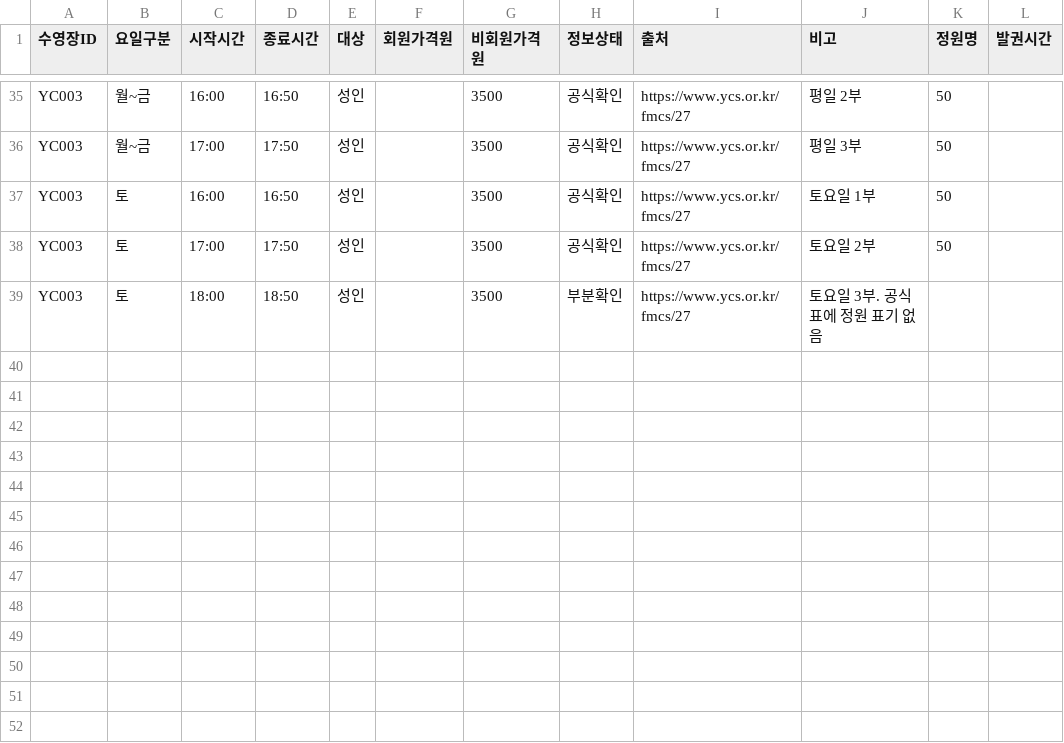
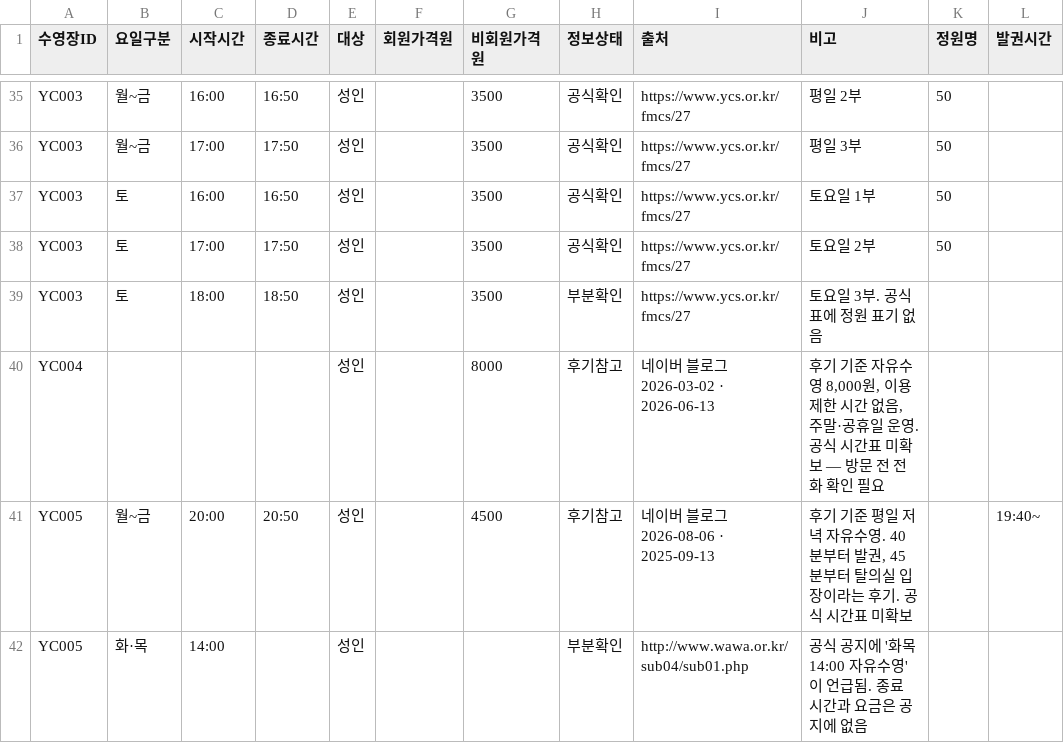
Before and after one commit to seoyunkim129/jasuhaja, a CSV file: 자유수영시간.csv, drawn as a sheet; only a part is shown, gaps mark what is left out.

```diff
--- a/자유수영시간.csv
+++ b/자유수영시간.csv
@@ -39 +39,4 @@ YC003,토,17:00,17:50,성인,,3500,공식확인,https://www.ycs.or.kr/fmcs/27,
 YC003,토,18:00,18:50,성인,,3500,부분확인,https://www.ycs.or.kr/fmcs/27,토요일 3부. 공식 표에 정원 표기 없음,,
+YC004,,,,성인,,8000,후기참고,네이버 블로그 2026-03-02 · 2026-06-13,"후기 기준 자유수영 8,000원, 이용 제한 시간 없음, 주말·공휴일 운영. 공식 시간표 미확보 — 방문 전 전화 확인 필요",,
+YC005,월~금,20:00,20:50,성인,,4500,후기참고,네이버 블로그 2026-08-06 · 2025-09-13,"후기 기준 평일 저녁 자유수영. 40분부터 발권, 45분부터 탈의실 입장이라는 후기. 공식 시간표 미확보",,19:40~
+YC005,화·목,14:00,,성인,,,부분확인,http://www.wawa.or.kr/sub04/sub01.php,공식 공지에 '화목 14:00 자유수영'이 언급됨. 종료 시간과 요금은 공지에 없음,,
```
Also changed, not shown: 수영장.csv, 2 other files.
